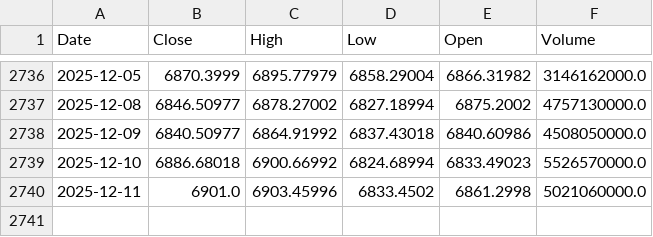
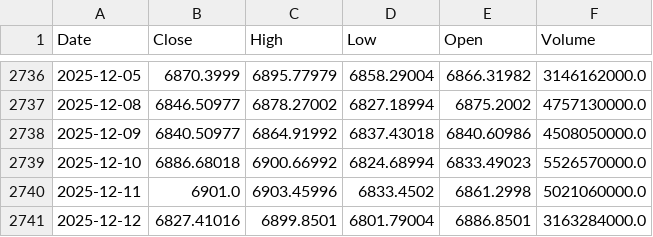
Before and after one commit to daisei0311/prediction_stock, a CSV file: data/raw/SP500.csv, drawn as a sheet; only a part is shown, gaps mark what is left out.

```diff
--- a/data/raw/SP500.csv
+++ b/data/raw/SP500.csv
@@ -2740 +2740,2 @@ Date,Close,High,Low,Open,Volume
 2025-12-11,6901.0,6903.45996,6833.4502,6861.2998,5021060000.0
+2025-12-12,6827.41016,6899.8501,6801.79004,6886.8501,3163284000.0
```
Also changed, not shown: data/raw/US10Y.csv, data/raw/USDJPY.csv, 7 other files.
